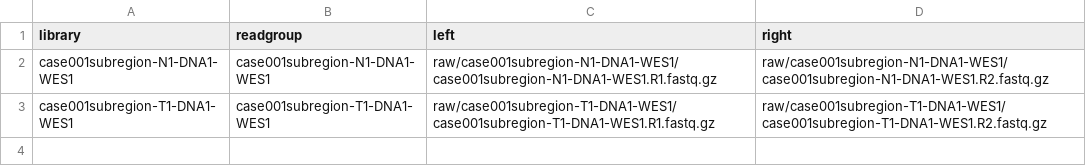
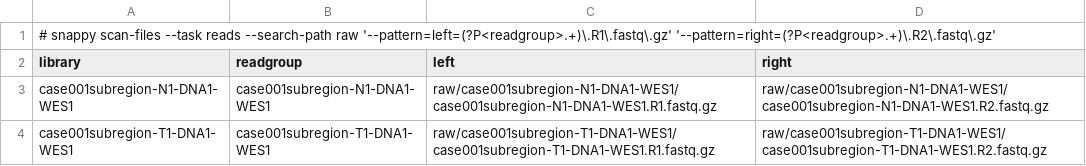
Before and after one commit to bihealth/snappy-pipeline, a TSV file: .tests/test-workflow/pipelines/snappy-cancer_wes/reads.tsv, drawn as a sheet; the diff names each change by its address in the sheet, - before the commit and + after, or states it on an @@ line.

Commit message:
refactor(scan-files)!: the scan recipe lives on the command line and in the table
An external_data task names only its files tables. snappy scan-files takes
--search-path and --pattern key=regex (defaults for reads: raw and the
R1/R2 patterns) and writes the command it ran as the first line of the
table, so a bare snappy scan-files rescans every table the same way and
the table stays self-describing. Other data needs its patterns once.

BREAKING CHANGE: the scan section of external_data tasks is gone.

```diff
--- a/.tests/test-workflow/pipelines/snappy-cancer_wes/reads.tsv
+++ b/.tests/test-workflow/pipelines/snappy-cancer_wes/reads.tsv
+row 1: # snappy scan-files --task reads --search-path raw '--pattern=left=(?P<readgroup>.+)\.R1\.fastq\.gz' '--pattern=right=(?P<readgroup>.+)\.R2\.fastq\.gz'
```
Also changed, not shown: .tests/test-workflow/pipelines/snappy-germline_pedigree/reads.tsv, .tests/test-workflow/pipelines/snappy-germline_wes/reads.tsv, 32 other files.
